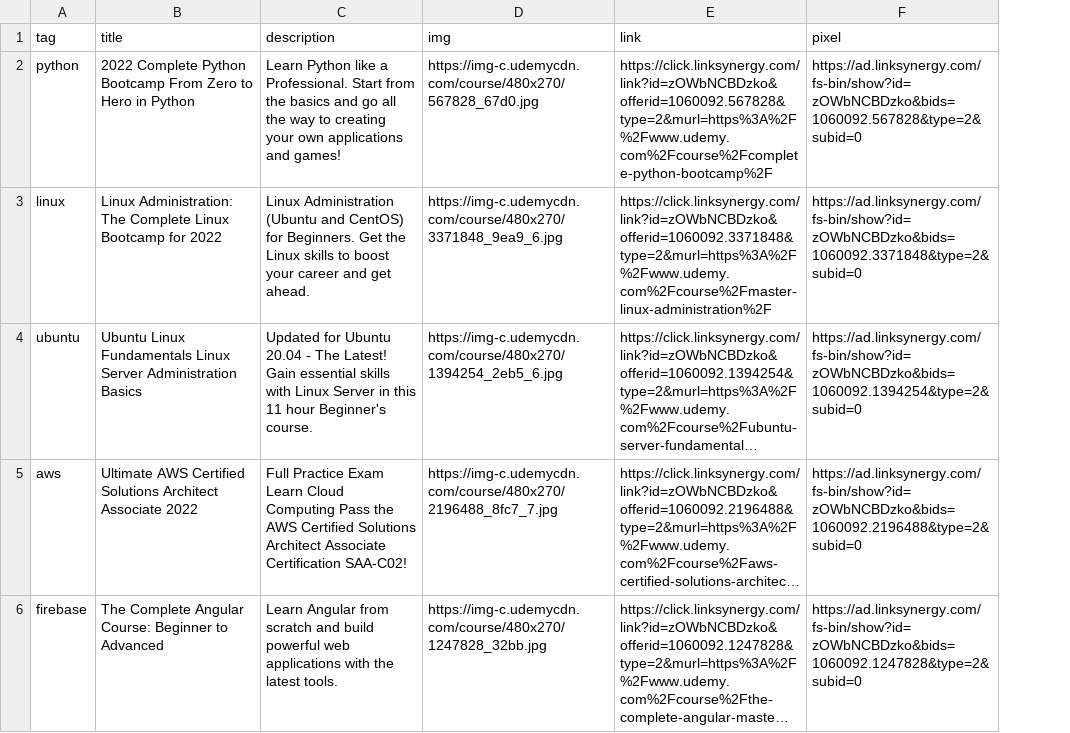
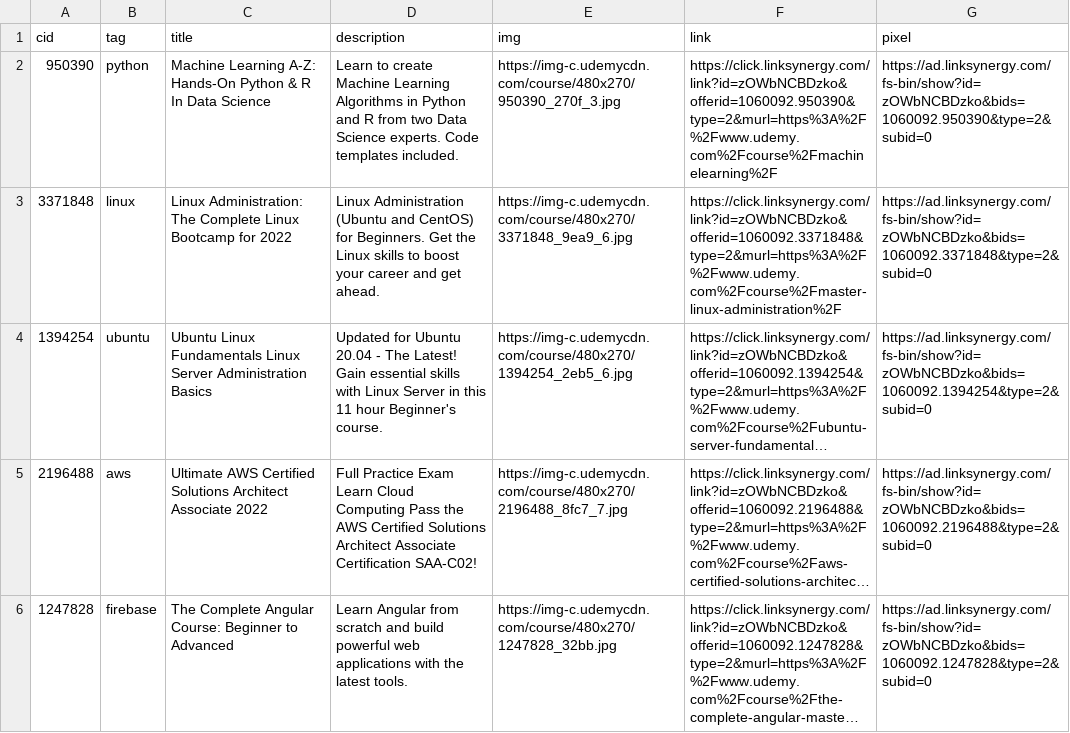
Before and after one commit to CloudBytes-Academy/CloudBytes.dev, a CSV file: resources/courses.csv, drawn as a sheet; long unchanged cells end in …; addresses are those after the commit; the diff names each change by its address in the sheet, - before the commit and + after, or states it on an @@ line.

Commit message:
NEW: ML Course

```diff
--- a/resources/courses.csv
+++ b/resources/courses.csv
+column A (cid), rows 2-6: 950390 | 3371848 | 1394254 | 2196488 | 1247828
-C2 (title): 2022 Complete Python Bootcamp From Zero to Hero in Python
+C2 (title): Machine Learning A-Z: Hands-On Python & R In Data Science
-D2 (description): Learn Python like a Professional. Start from the basics and go all the way to creating your own applications and games!
+D2 (description): Learn to create Machine Learning Algorithms in Python and R from two Data Science experts. Code templates included.
-E2 (img): https://img-c.udemycdn.com/course/480x270/567828_67d0.jpg
+E2 (img): https://img-c.udemycdn.com/course/480x270/950390_270f_3.jpg
-F2 (link): https://click.linksynergy.com/link?id=zOWbNCBDzko&offerid=1060092.567828&type=2&murl=https%3A%2F%2Fwww.udemy.com%2Fcourse%2Fcomplete-python-bootcamp%2F
+F2 (link): https://click.linksynergy.com/link?id=zOWbNCBDzko&offerid=1060092.950390&type=2&murl=https%3A%2F%2Fwww.udemy.com%2Fcourse%2Fmachinelearning%2F
-G2 (pixel): https://ad.linksynergy.com/fs-bin/show?id=zOWbNCBDzko&bids=1060092.567828&type=2&subid=0
+G2 (pixel): https://ad.linksynergy.com/fs-bin/show?id=zOWbNCBDzko&bids=1060092.950390&type=2&subid=0
```
Also changed, not shown: 1 other file.
